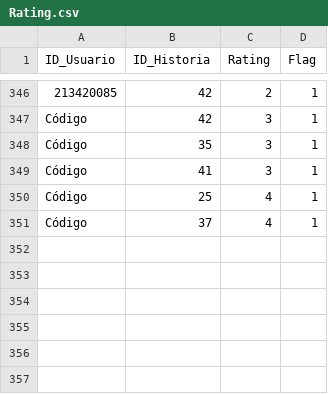
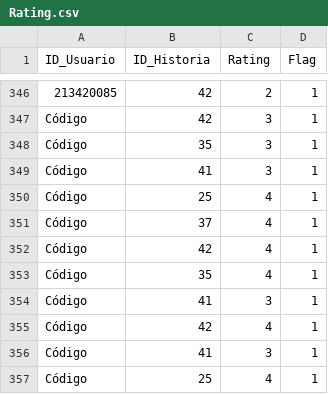
Before and after one commit to LuisACM/NoteCUCEI, a CSV file: MailboxCUCEI/bin/x64/Debug/Datos/Rating.csv, drawn as a sheet; only a part is shown, gaps mark what is left out; the diff names each change by its address in the sheet, - before the commit and + after, or states it on an @@ line.

```diff
--- a/MailboxCUCEI/bin/x64/Debug/Datos/Rating.csv
+++ b/MailboxCUCEI/bin/x64/Debug/Datos/Rating.csv
+row 352: Código | 42 | 4 | 1
+row 353: Código | 35 | 4 | 1
+row 354: Código | 41 | 3 | 1
+row 355: Código | 42 | 4 | 1
+row 356: Código | 41 | 3 | 1
+row 357: Código | 25 | 4 | 1
```
Also changed, not shown: 14 other files.
